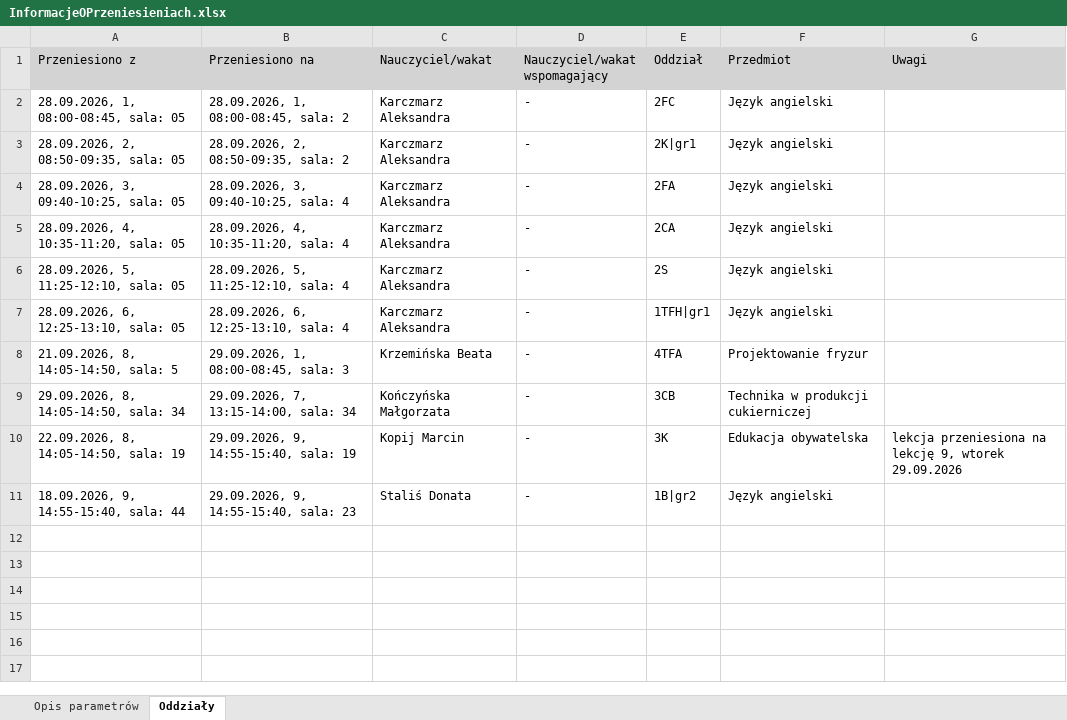
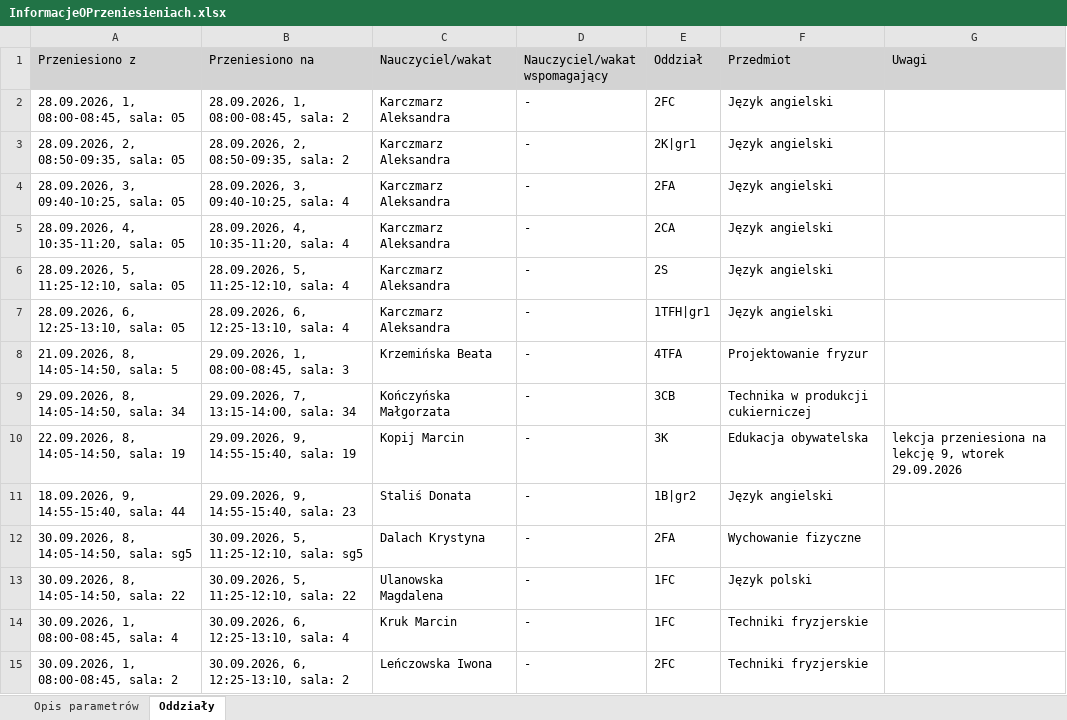
Before and after one commit to adeodatus11/zastepstwa, an Excel workbook: InformacjeOPrzeniesieniach.xlsx, sheet Oddziały, drawn as a sheet; values as stored, in another font and other column widths than the file's, no borders; the diff names each change by its address in the sheet, - before the commit and + after, or states it on an @@ line.

```diff
--- a/InformacjeOPrzeniesieniach.xlsx (sheet Oddziały)
+++ b/InformacjeOPrzeniesieniach.xlsx (sheet Oddziały)
+row 12: 30.09.2026, 8, 14:05-14:50, sala: sg5 | 30.09.2026, 5, 11:25-12:10, sala: sg5 | Dalach Krystyna | - | 2FA | Wychowanie fizyczne
+row 13: 30.09.2026, 8, 14:05-14:50, sala: 22 | 30.09.2026, 5, 11:25-12:10, sala: 22 | Ulanowska Magdalena | - | 1FC | Język polski
+row 14: 30.09.2026, 1, 08:00-08:45, sala: 4 | 30.09.2026, 6, 12:25-13:10, sala: 4 | Kruk Marcin | - | 1FC | Techniki fryzjerskie
+row 15: 30.09.2026, 1, 08:00-08:45, sala: 2 | 30.09.2026, 6, 12:25-13:10, sala: 2 | Leńczowska Iwona | - | 2FC | Techniki fryzjerskie
```
Also changed, not shown: InformacjeOZastepstwach.xlsx.
